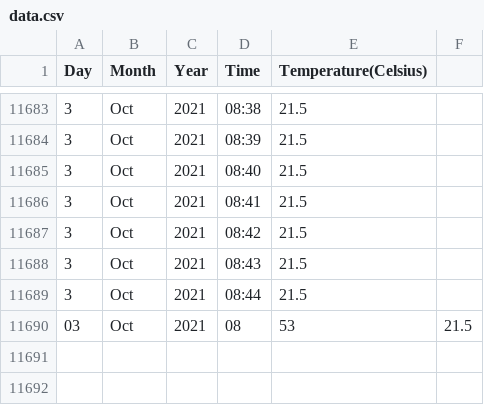
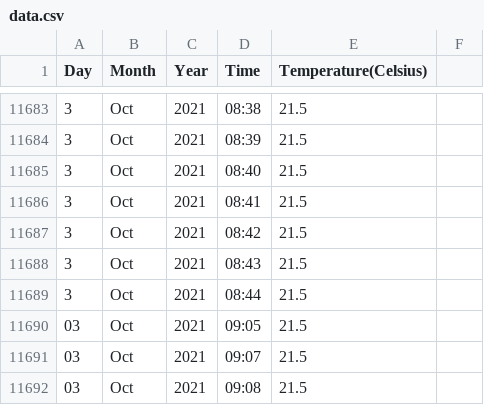
Before and after one commit to Blunt10K/temp_reading, a CSV file: data.csv, drawn as a sheet; only a part is shown, gaps mark what is left out.

```diff
--- a/data.csv
+++ b/data.csv
@@ -11689,2 +11689,4 @@ Day,Month,Year,Time,Temperature(Celsius)
 3,Oct,2021,08:44,21.5
-03,Oct,2021,08,53,21.5
+03,Oct,2021,09:05,21.5
+03,Oct,2021,09:07,21.5
+03,Oct,2021,09:08,21.5
```
Also changed, not shown: 1 other file.
